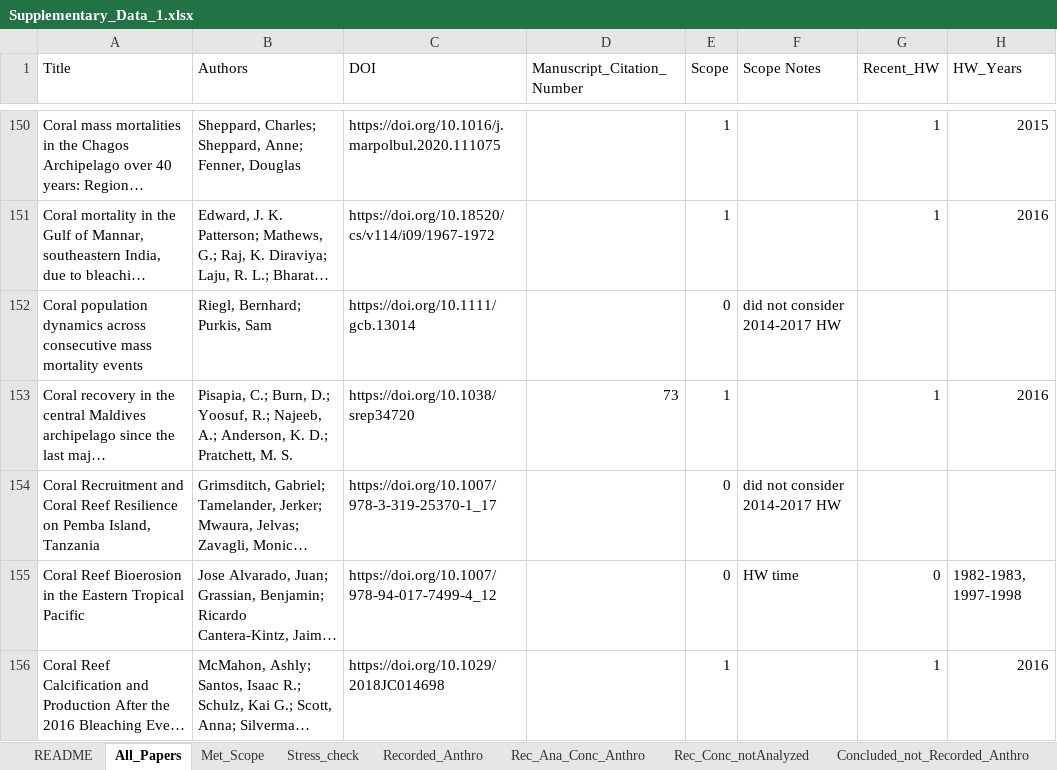
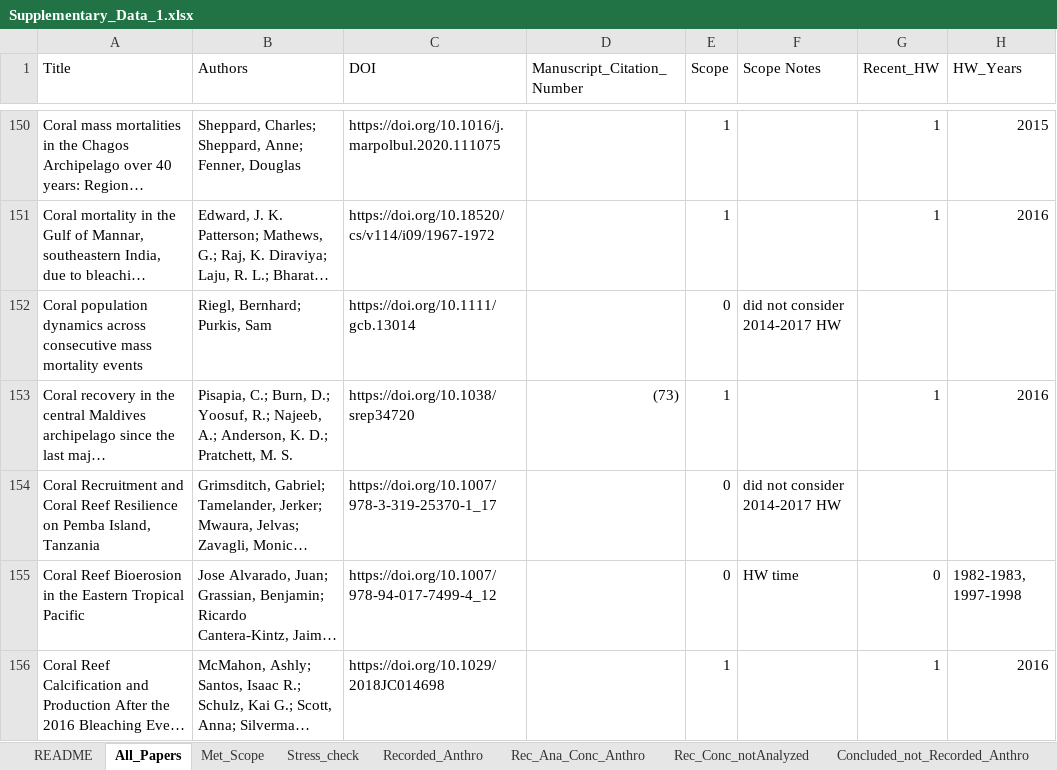
Before and after one commit to baumlab/Baum_etal_2023_ScienceAdvances, an Excel workbook: literature_review/Supplementary_Data_1.xlsx, sheet All_Papers, drawn as a sheet; only a part is shown, gaps mark what is left out; long unchanged cells end in …; values as stored, in another font and other column widths than the file's, no cell formats; the diff covers the shown part only; the diff names each change by its address in the sheet, - before the commit and + after, or states it on an @@ line.

Commit message:
adding citations to literature review

```diff
--- a/literature_review/Supplementary_Data_1.xlsx (sheet All_Papers)
+++ b/literature_review/Supplementary_Data_1.xlsx (sheet All_Papers)
-D153 (Manuscript_Citation_Number): 73
+D153 (Manuscript_Citation_Number): (73)
```
Also changed, not shown: 11 edited cells elsewhere in this sheet, cell formats.
